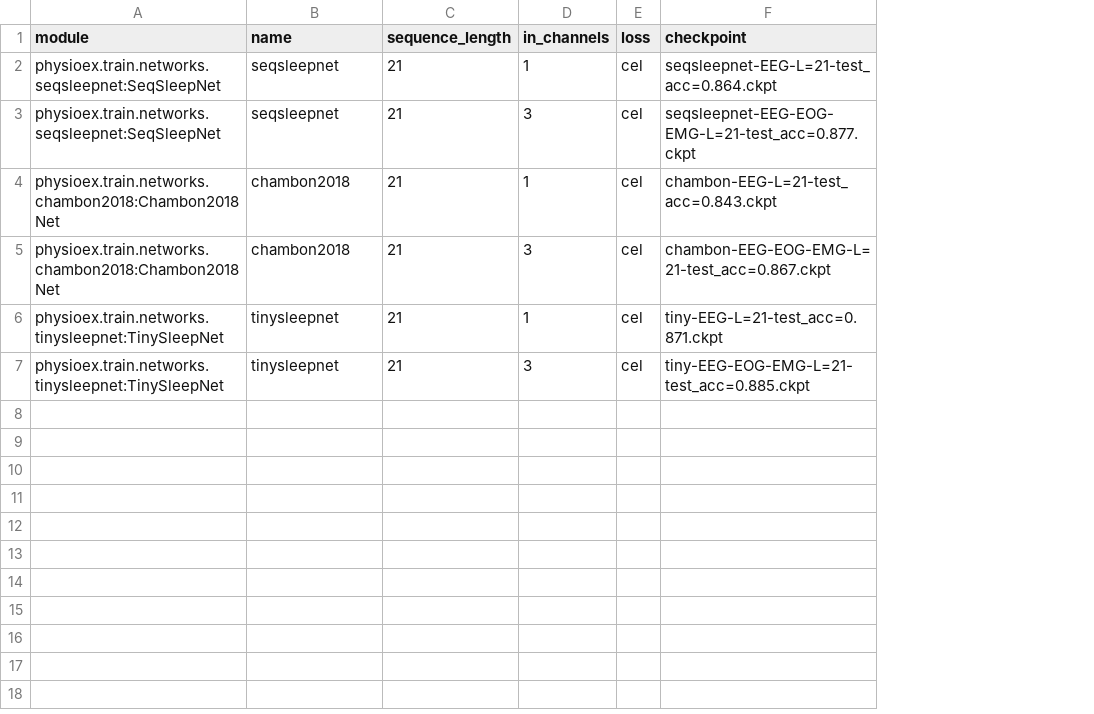
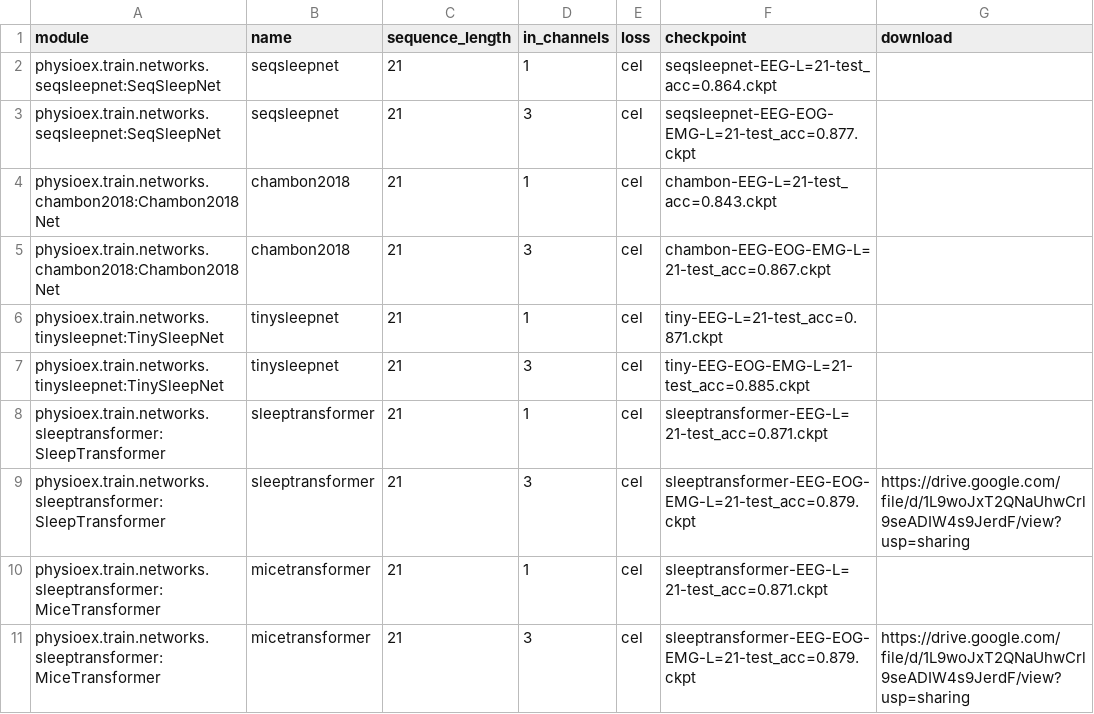
Before and after one commit to guidogagl/physioex, a CSV file: physioex/train/models/check_table.csv, drawn as a sheet; the diff names each change by its address in the sheet, - before the commit and + after, or states it on an @@ line.

```diff
--- a/physioex/train/models/check_table.csv
+++ b/physioex/train/models/check_table.csv
+column G (download), empty
+row 8: physioex.train.networks.sleeptransformer:SleepTransformer | sleeptransformer | 21 | 1 | cel | sleeptransformer-EEG-L=21-test_acc=0.871.ckpt
+row 9: physioex.train.networks.sleeptransformer:SleepTransformer | sleeptransformer | 21 | 3 | cel | sleeptransformer-EEG-EOG-EMG-L=21-test_acc=0.879.ckpt | https://drive.google.com/file/d/1L9woJxT2QNaUhwCrl9seADIW4s9JerdF/view?usp=sharing
+row 10: physioex.train.networks.sleeptransformer:MiceTransformer | micetransformer | 21 | 1 | cel | sleeptransformer-EEG-L=21-test_acc=0.871.ckpt
+row 11: physioex.train.networks.sleeptransformer:MiceTransformer | micetransformer | 21 | 3 | cel | sleeptransformer-EEG-EOG-EMG-L=21-test_acc=0.879.ckpt | https://drive.google.com/file/d/1L9woJxT2QNaUhwCrl9seADIW4s9JerdF/view?usp=sharing
```
Also changed, not shown: 13 other files.
